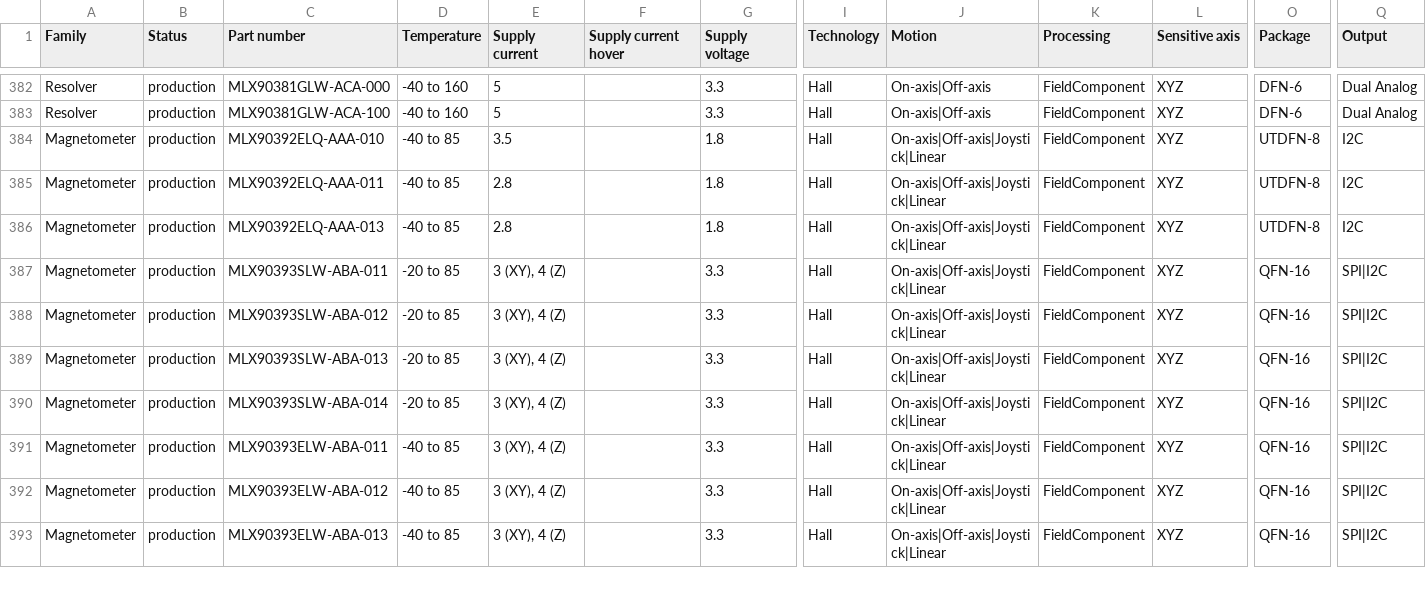
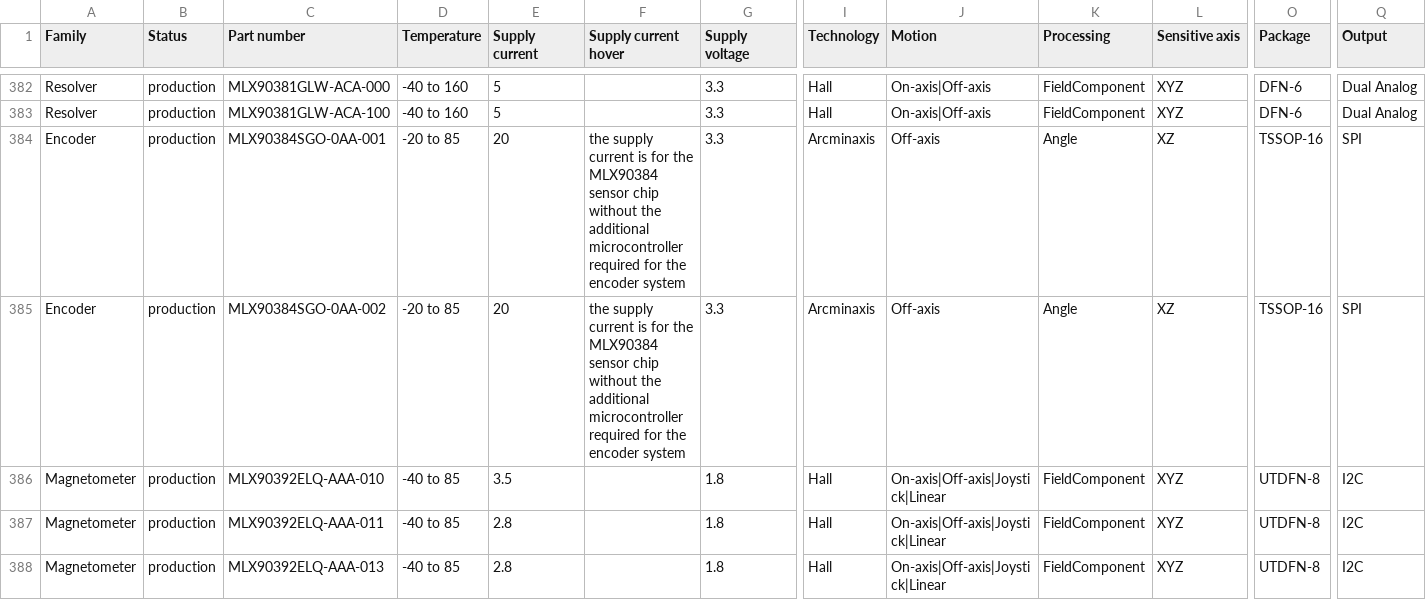
Before and after one commit to MelexisBC/Wizard--Magnetic-Position-Sensor-ICs-Data, a CSV file: Magnetic-position-sensor-ICs-Wizard-Data.csv, drawn as a sheet; only a part is shown, gaps mark what is left out; the shorter side is filled out with more unchanged rows; rows hold the shown columns only; the diff names each change by its address in the sheet, - before the commit and + after, or states it on an @@ line.

Commit message:
Wizard - Magnetic position sensor ICs - Google sheet updated

```diff
--- a/Magnetic-position-sensor-ICs-Wizard-Data.csv
+++ b/Magnetic-position-sensor-ICs-Wizard-Data.csv
+row 384: Encoder | production | MLX90384SGO-0AA-001 | -20 to 85 | 20 | the supply current is for the MLX90384 sensor chip without the additional microcontroller required for the encoder system | 3.3 | Arcminaxis | Off-axis | Angle | XZ | TSSOP-16 | SPI
+row 385: Encoder | production | MLX90384SGO-0AA-002 | -20 to 85 | 20 | the supply current is for the MLX90384 sensor chip without the additional microcontroller required for the encoder system | 3.3 | Arcminaxis | Off-axis | Angle | XZ | TSSOP-16 | SPI
```
